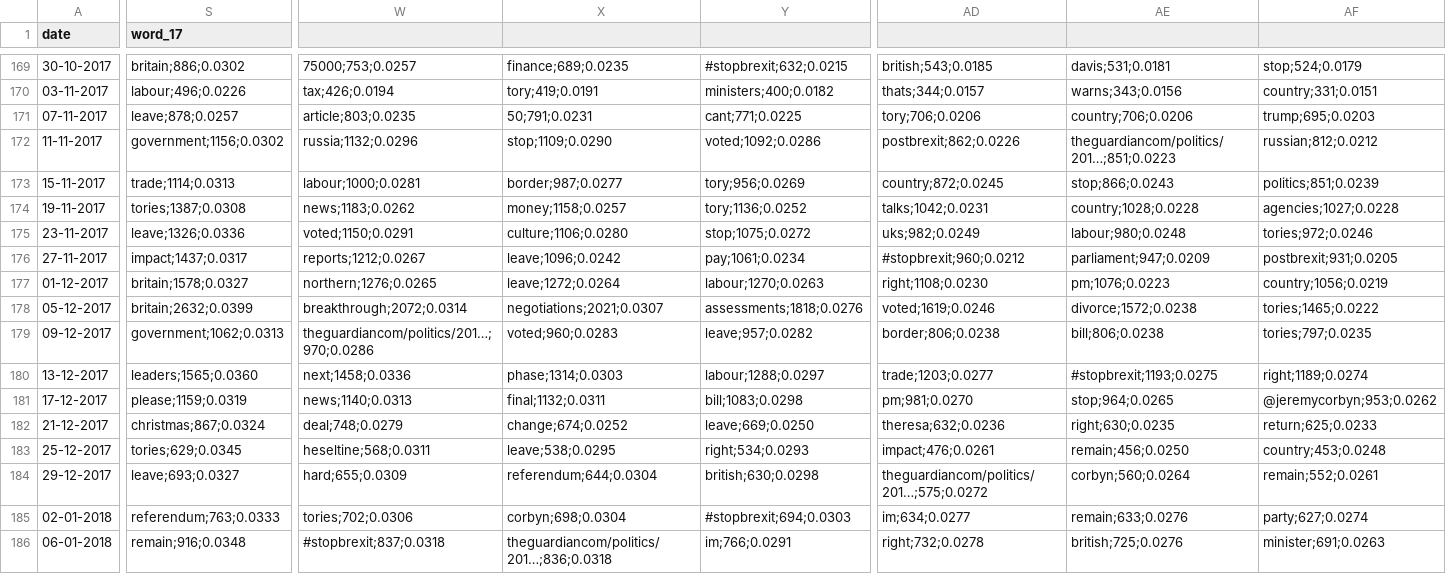
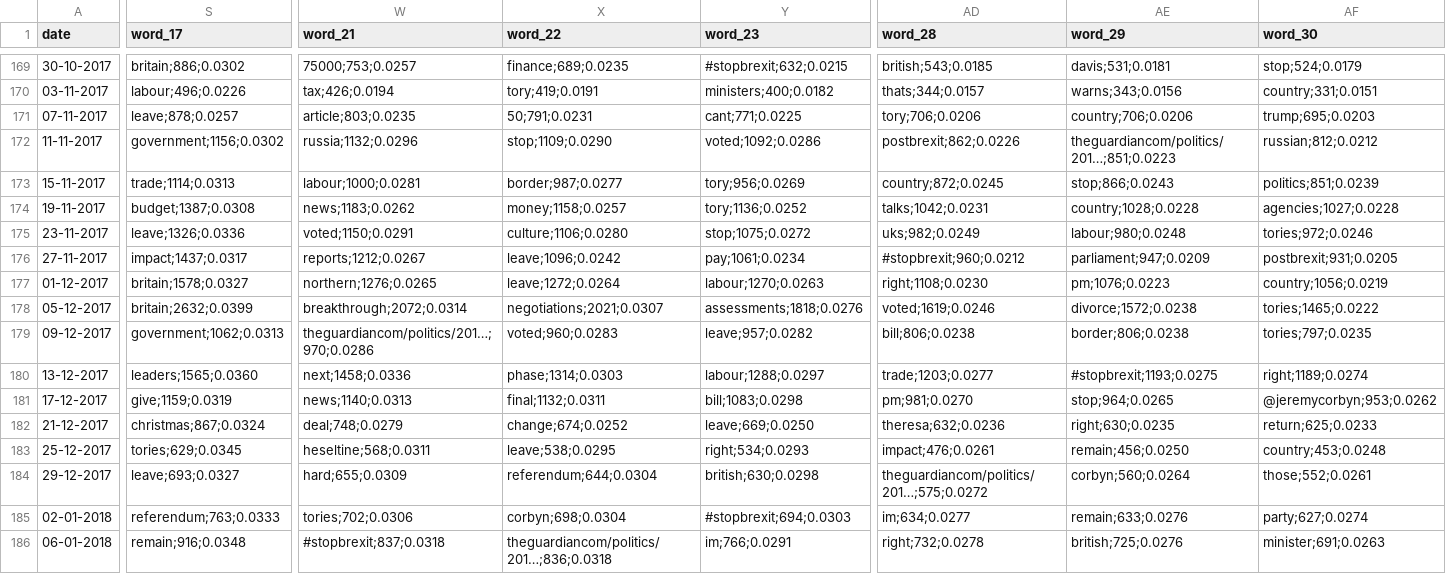
Before and after one commit to Merlotec/tsa, a CSV file: words_raw.csv, drawn as a sheet; only a part is shown, gaps mark what is left out; the diff covers the shown part only; the diff names each change by its address in the sheet, - before the commit and + after, or states it on an @@ line.

Commit message:
added words csv files

```diff
--- a/words_raw.csv
+++ b/words_raw.csv
-W1: (empty)
+W1: word_21
-X1: (empty)
+X1: word_22
-Y1: (empty)
+Y1: word_23
-AD1: (empty)
+AD1: word_28
-AE1: (empty)
+AE1: word_29
-AF1: (empty)
+AF1: word_30
-S174 (word_17): tories;1387;0.0308
+S174 (word_17): budget;1387;0.0308
-AD179 (word_28): border;806;0.0238
+AD179 (word_28): bill;806;0.0238
-AE179 (word_29): bill;806;0.0238
+AE179 (word_29): border;806;0.0238
-S181 (word_17): please;1159;0.0319
+S181 (word_17): give;1159;0.0319
-AF184 (word_30): remain;552;0.0261
+AF184 (word_30): those;552;0.0261
```
Also changed, not shown: 102 edited cells elsewhere in this file, words.csv, 1 other file.
